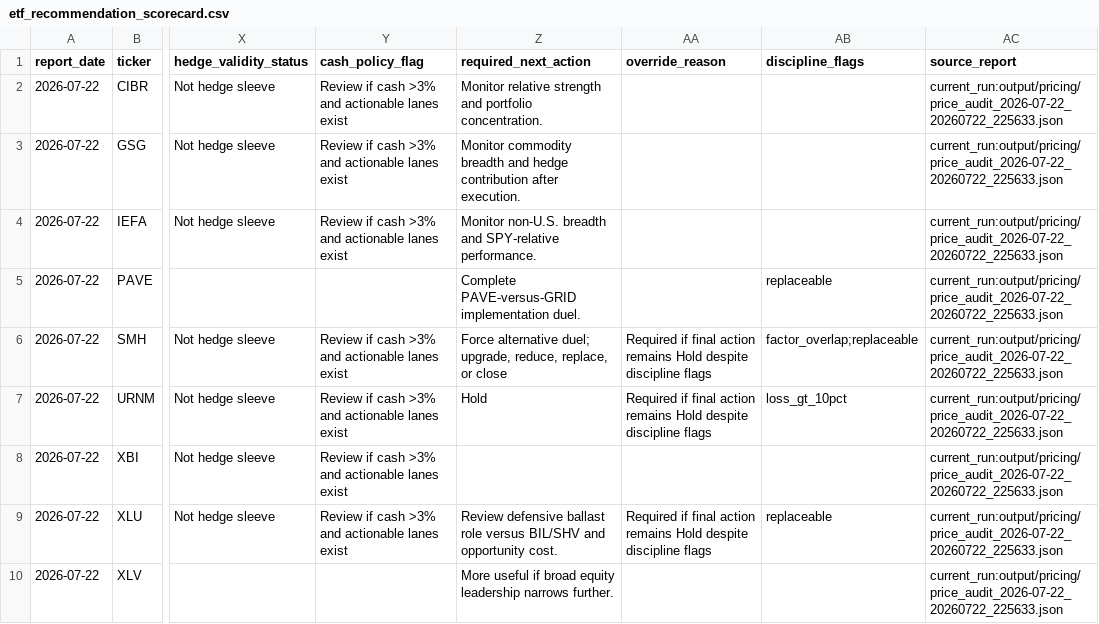
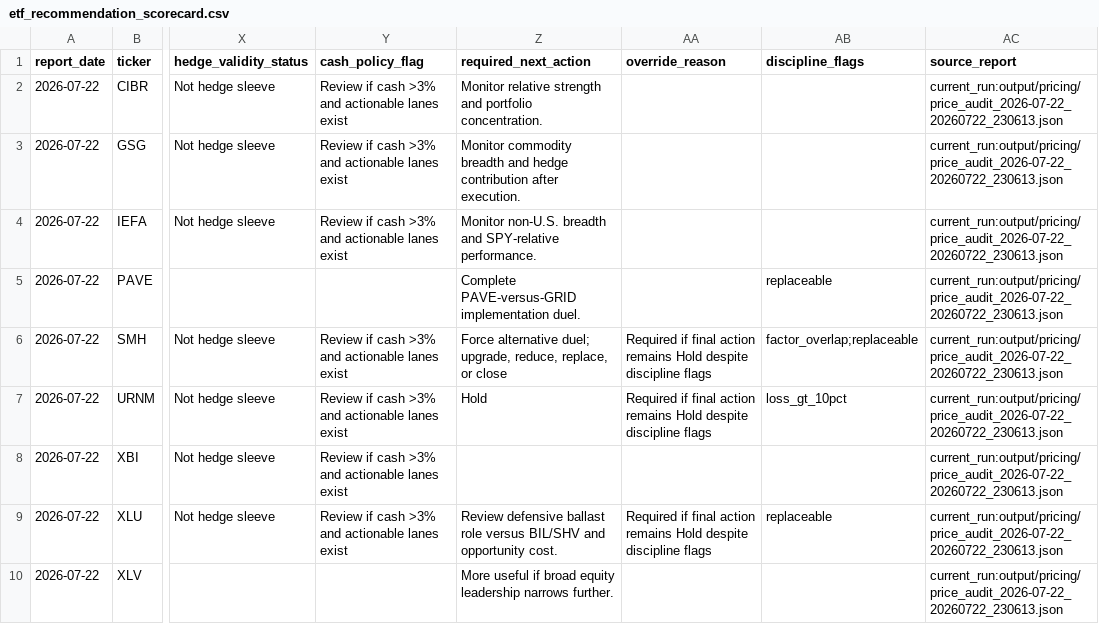
Before and after one commit to market-predictions/weekly-etf, a CSV file: output/etf_recommendation_scorecard.csv, drawn as a sheet; only a part is shown, gaps mark what is left out; the diff names each change by its address in the sheet, - before the commit and + after, or states it on an @@ line.

```diff
--- a/output/etf_recommendation_scorecard.csv
+++ b/output/etf_recommendation_scorecard.csv
-AC2:AC10 (source_report): current_run:output/pricing/price_audit_2026-07-22_20260722_225633.json
+AC2:AC10 (source_report): current_run:output/pricing/price_audit_2026-07-22_20260722_230613.json
```
Also changed, not shown: output/etf_valuation_history.csv, 27 other files.
